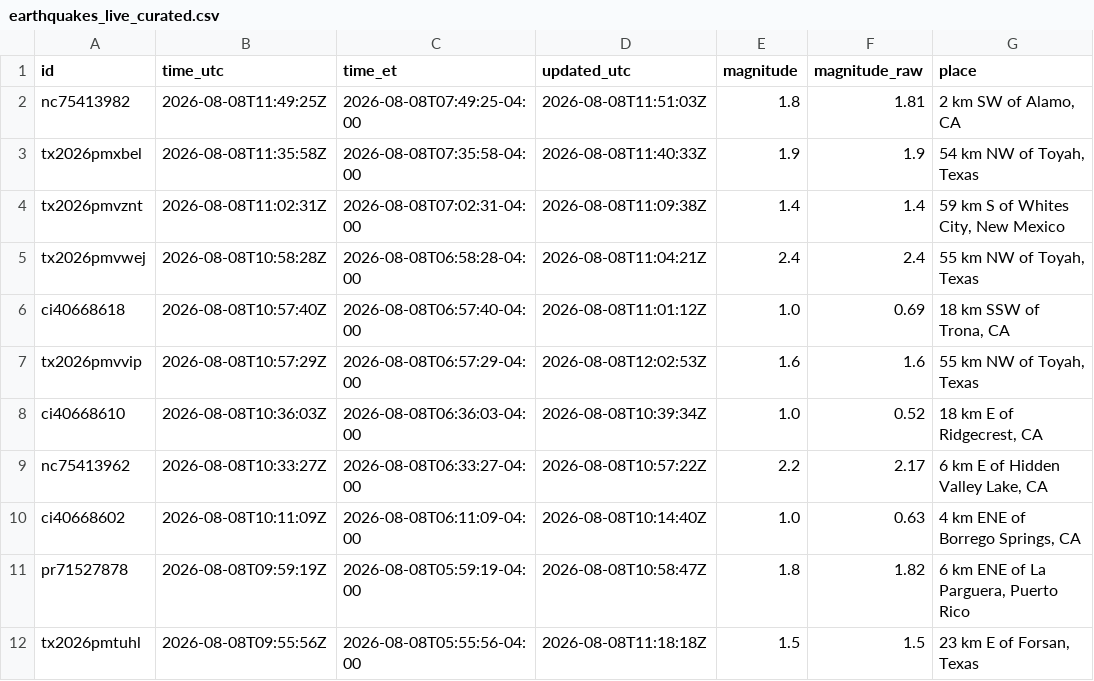
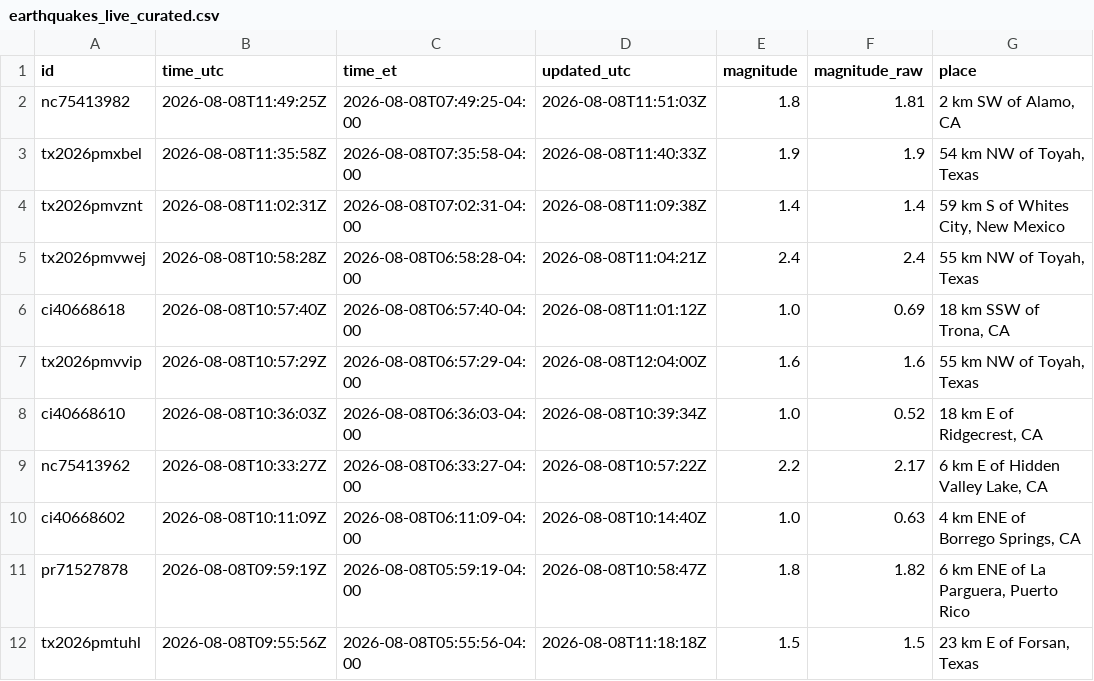
Before and after one commit to IFC-Chalaco/usgs-seismic-dashboard, a CSV file: docs/data/earthquakes_live_curated.csv, drawn as a sheet; only a part is shown; the diff names each change by its address in the sheet, - before the commit and + after, or states it on an @@ line.

```diff
--- a/docs/data/earthquakes_live_curated.csv
+++ b/docs/data/earthquakes_live_curated.csv
-D7 (updated_utc): 2026-08-08T12:02:53Z
+D7 (updated_utc): 2026-08-08T12:04:00Z
```
Also changed, not shown: usgs_seismic_stream/exports/earthquakes_live_curated.csv, 6 other files.
